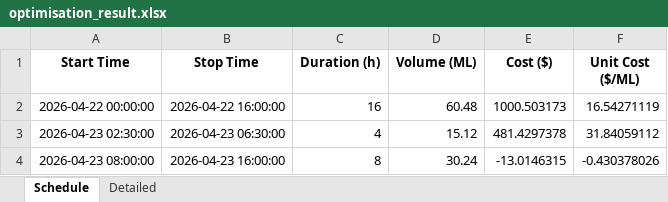
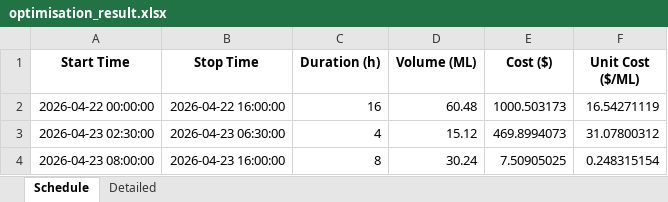
Before and after one commit to wjt1991/pump-optimisation-for-SHW, an Excel workbook: data/latest/optimisation_result.xlsx, sheet Schedule, drawn as a sheet; values as stored, in another font and other column widths than the file's, no borders; the diff names each change by its address in the sheet, - before the commit and + after, or states it on an @@ line.

```diff
--- a/data/latest/optimisation_result.xlsx (sheet Schedule)
+++ b/data/latest/optimisation_result.xlsx (sheet Schedule)
-E3 (Cost ($)): 481.4297378
+E3 (Cost ($)): 469.8994073
-F3 (Unit Cost ($/ML)): 31.84059112
+F3 (Unit Cost ($/ML)): 31.07800312
-E4 (Cost ($)): -13.0146315
+E4 (Cost ($)): 7.50905025
-F4 (Unit Cost ($/ML)): -0.430378026
+F4 (Unit Cost ($/ML)): 0.248315154
```
Also changed, not shown: sheet Detailed, 3 other files.
